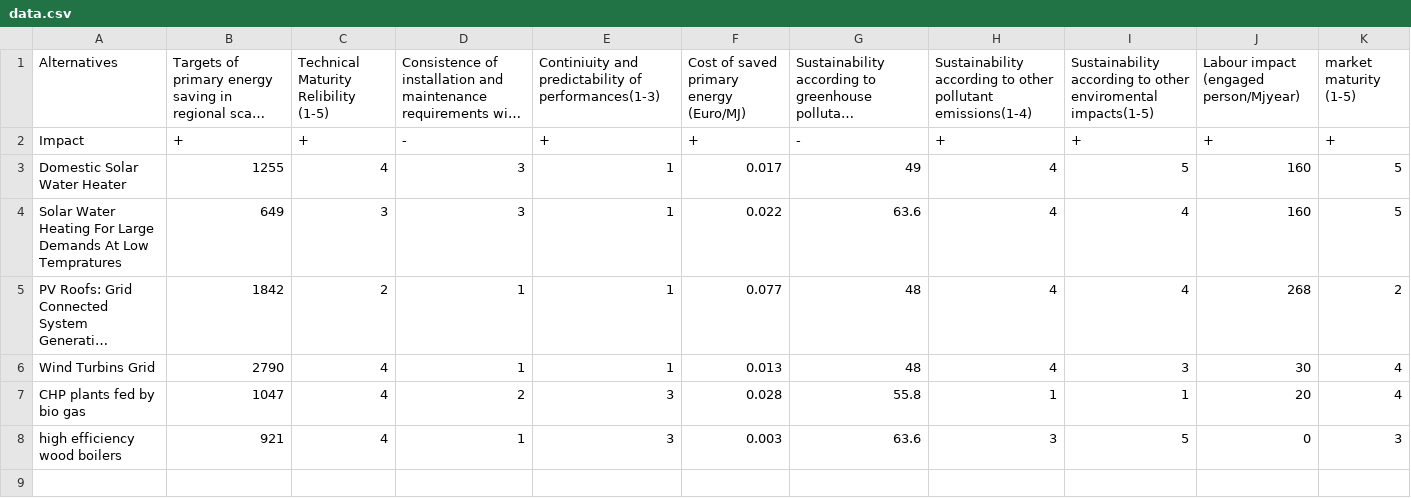
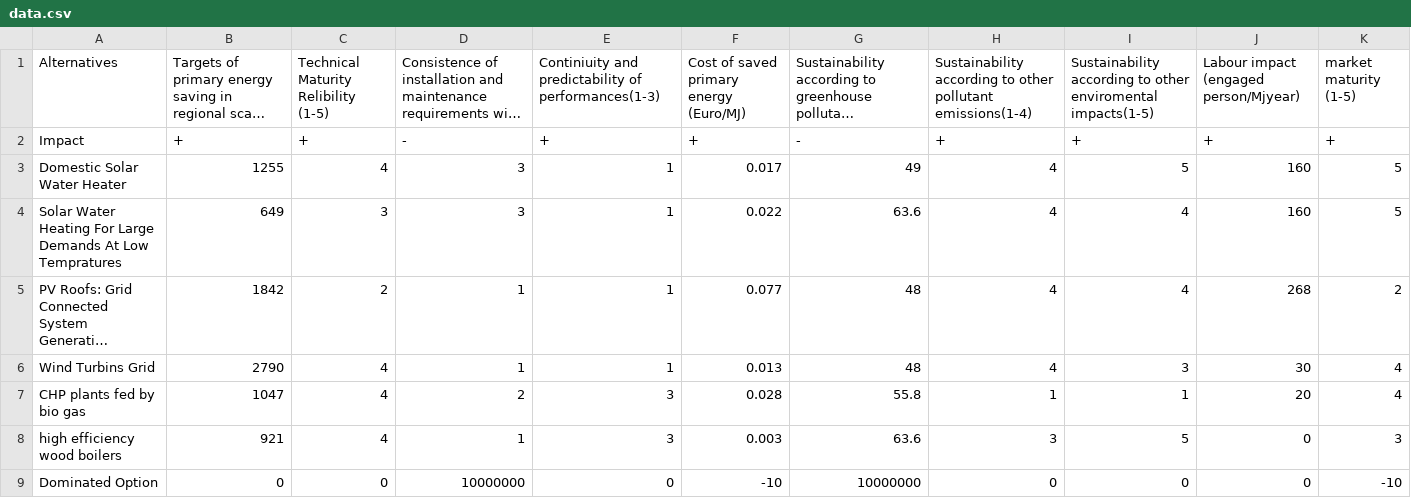
Before and after one commit to mavahedinia/madm-non-compensatory-solvers, a CSV file: data.csv, drawn as a sheet; long unchanged cells end in ….

```diff
--- a/data.csv
+++ b/data.csv
@@ -8 +8,2 @@ CHP plants fed by bio gas,1047,4,2,3,0.028,55.8,1,1,20,4
 high efficiency wood boilers,921,4,1,3,0.003,63.6,3,5,0,3
+Dominated Option,0,0,10000000,0,-10,10000000,0,0,0,-10
```
Also changed, not shown: 2 other files.
